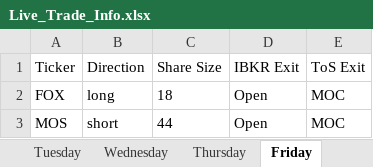
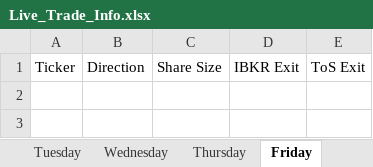
Before and after one commit to rschaefer8887/Trading-Algo, an Excel workbook: Live_Trade_Info.xlsx, sheet Friday, drawn as a sheet; values as stored, in another font and other column widths than the file's, no borders; the diff names each change by its address in the sheet, - before the commit and + after, or states it on an @@ line.

```diff
--- a/Live_Trade_Info.xlsx (sheet Friday)
+++ b/Live_Trade_Info.xlsx (sheet Friday)
-row 2: FOX | long | 18 | Open | MOC
-row 3: MOS | short | 44 | Open | MOC
```
Also changed, not shown: sheet Monday, sheet Tuesday, sheet Wednesday, 8 other files.
